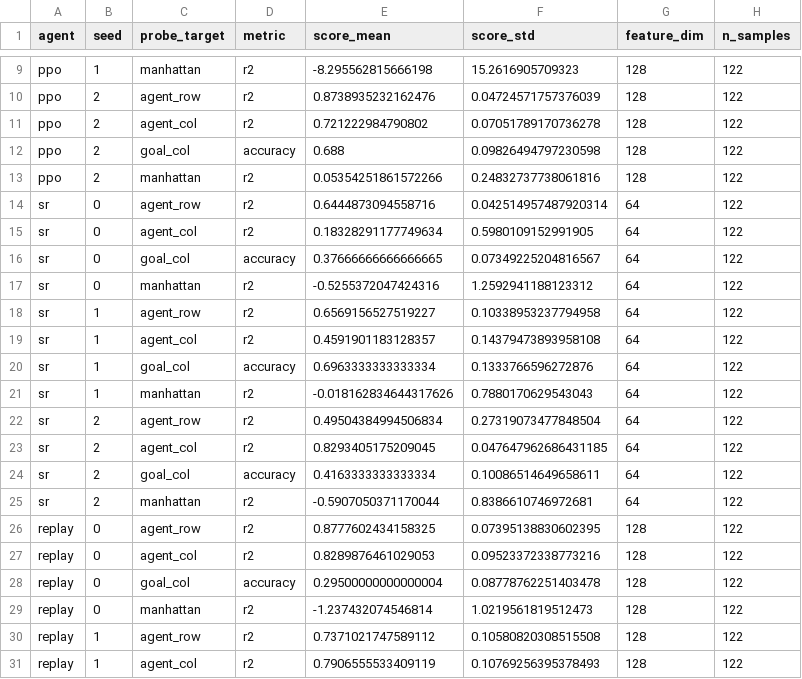
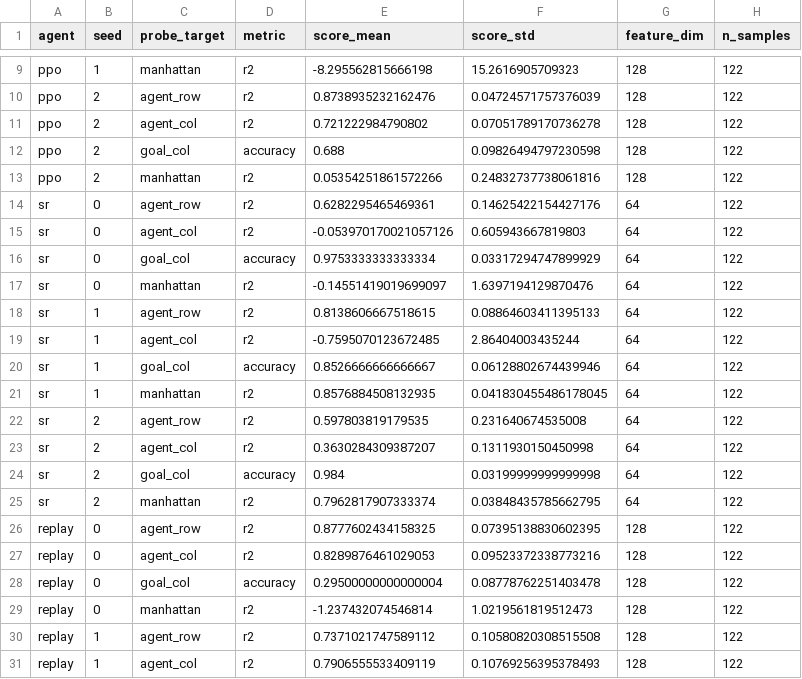
Before and after one commit to john-2424/psy392cpai, a CSV file: project/results/csv/probe_results.csv, drawn as a sheet; only a part is shown, gaps mark what is left out.

```diff
--- a/project/results/csv/probe_results.csv
+++ b/project/results/csv/probe_results.csv
@@ -13,14 +13,14 @@ ppo,2,goal_col,accuracy,0.688,0.09826494797230598,128,122
 ppo,2,manhattan,r2,0.05354251861572266,0.24832737738061816,128,122
-sr,0,agent_row,r2,0.6444873094558716,0.042514957487920314,64,122
-sr,0,agent_col,r2,0.18328291177749634,0.5980109152991905,64,122
-sr,0,goal_col,accuracy,0.37666666666666665,0.07349225204816567,64,122
-sr,0,manhattan,r2,-0.5255372047424316,1.2592941188123312,64,122
-sr,1,agent_row,r2,0.6569156527519227,0.10338953237794958,64,122
-sr,1,agent_col,r2,0.4591901183128357,0.14379473893958108,64,122
-sr,1,goal_col,accuracy,0.6963333333333334,0.1333766596272876,64,122
-sr,1,manhattan,r2,-0.018162834644317626,0.7880170629543043,64,122
-sr,2,agent_row,r2,0.49504384994506834,0.27319073477848504,64,122
-sr,2,agent_col,r2,0.8293405175209045,0.047647962686431185,64,122
-sr,2,goal_col,accuracy,0.4163333333333334,0.10086514649658611,64,122
-sr,2,manhattan,r2,-0.5907050371170044,0.8386610746972681,64,122
+sr,0,agent_row,r2,0.6282295465469361,0.14625422154427176,64,122
+sr,0,agent_col,r2,-0.053970170021057126,0.605943667819803,64,122
+sr,0,goal_col,accuracy,0.9753333333333334,0.03317294747899929,64,122
+sr,0,manhattan,r2,-0.14551419019699097,1.6397194129870476,64,122
+sr,1,agent_row,r2,0.8138606667518615,0.08864603411395133,64,122
+sr,1,agent_col,r2,-0.7595070123672485,2.86404003435244,64,122
+sr,1,goal_col,accuracy,0.8526666666666667,0.06128802674439946,64,122
+sr,1,manhattan,r2,0.8576884508132935,0.041830455486178045,64,122
+sr,2,agent_row,r2,0.597803819179535,0.231640674535008,64,122
+sr,2,agent_col,r2,0.3630284309387207,0.1311930150450998,64,122
+sr,2,goal_col,accuracy,0.984,0.03199999999999998,64,122
+sr,2,manhattan,r2,0.7962817907333374,0.03848435785662795,64,122
 replay,0,agent_row,r2,0.8777602434158325,0.07395138830602395,128,122
```
Also changed, not shown: project/results/adaptation_metrics.csv, project/results/summary_table.csv, 8 other files.
